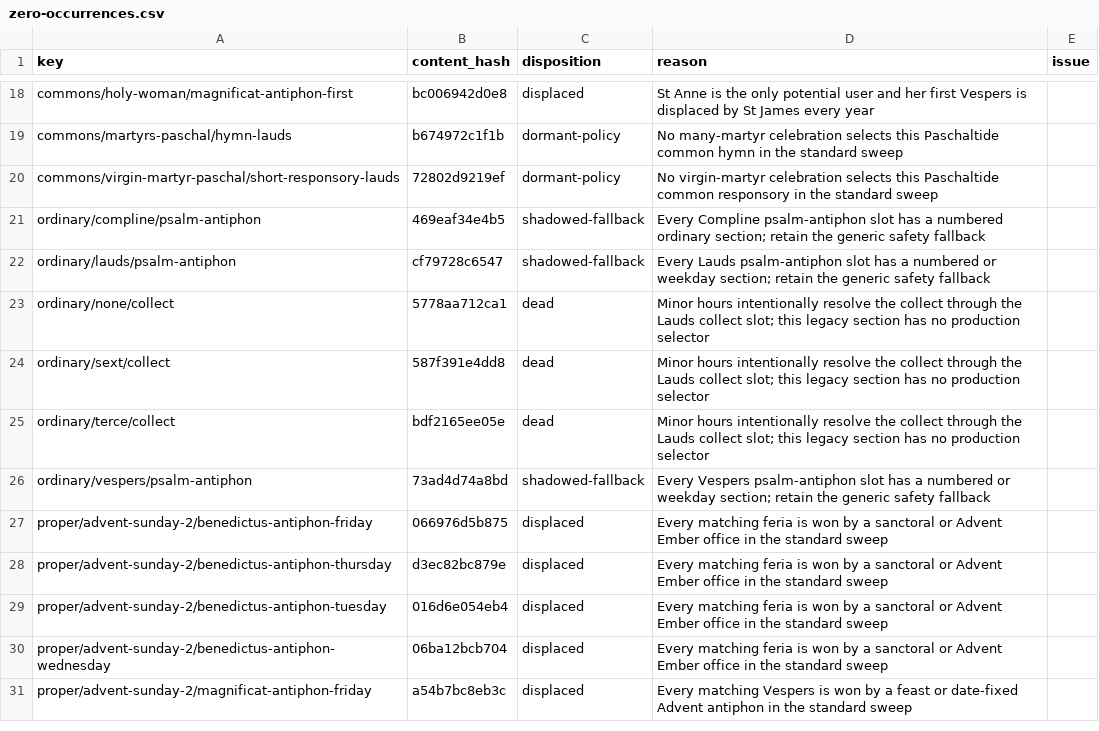
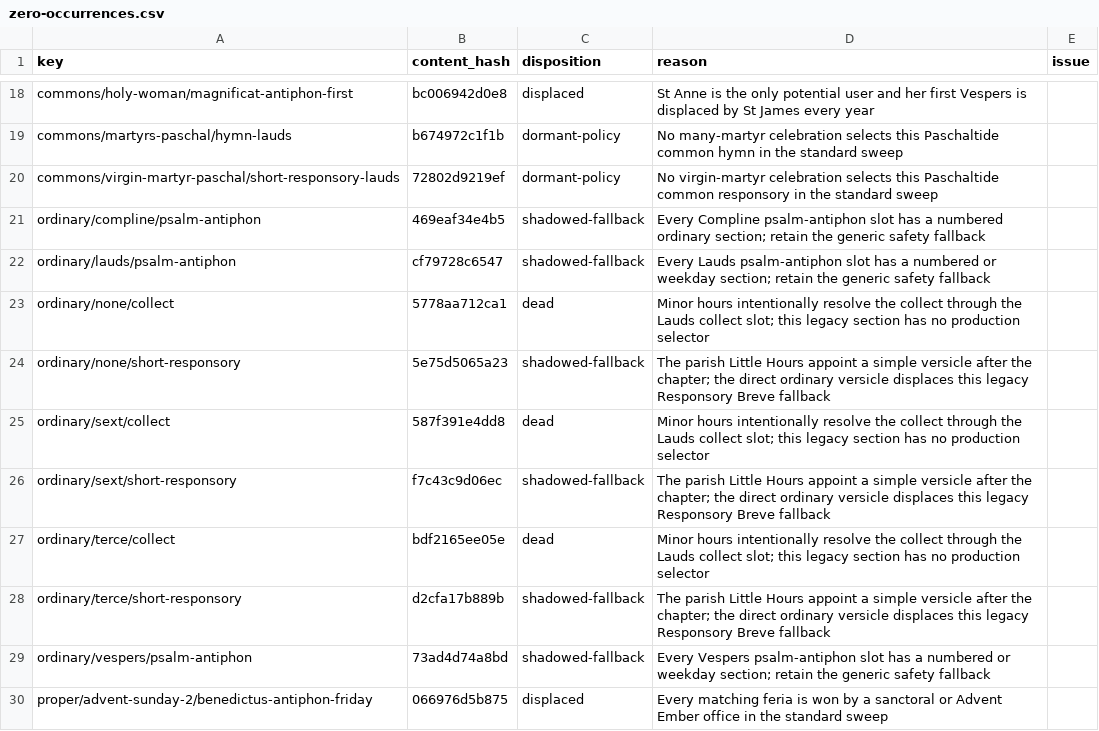
Before and after one commit to orthodoxwest/office, a CSV file: data/review/zero-occurrences.csv, drawn as a sheet; only a part is shown, gaps mark what is left out; the shorter side is filled out with more unchanged rows; the diff names each change by its address in the sheet, - before the commit and + after, or states it on an @@ line.

```diff
--- a/data/review/zero-occurrences.csv
+++ b/data/review/zero-occurrences.csv
+row 24: ordinary/none/short-responsory | 5e75d5065a23 | shadowed-fallback | The parish Little Hours appoint a simple versicle after the chapter; the direct ordinary versicle displaces this legacy Responsory Breve fallback
+row 26: ordinary/sext/short-responsory | f7c43c9d06ec | shadowed-fallback | The parish Little Hours appoint a simple versicle after the chapter; the direct ordinary versicle displaces this legacy Responsory Breve fallback
+row 28: ordinary/terce/short-responsory | d2cfa17b889b | shadowed-fallback | The parish Little Hours appoint a simple versicle after the chapter; the direct ordinary versicle displaces this legacy Responsory Breve fallback
```
Also changed, not shown: data/review/provenance.csv, 29 other files.
